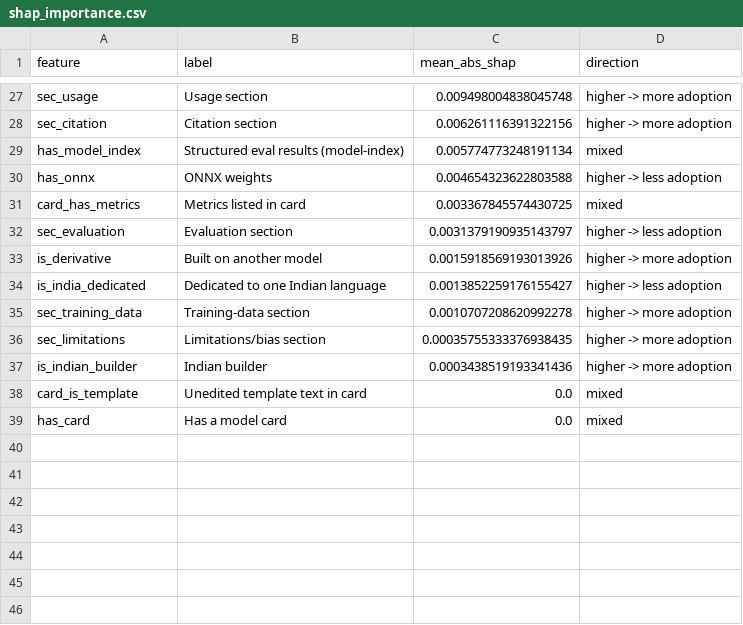
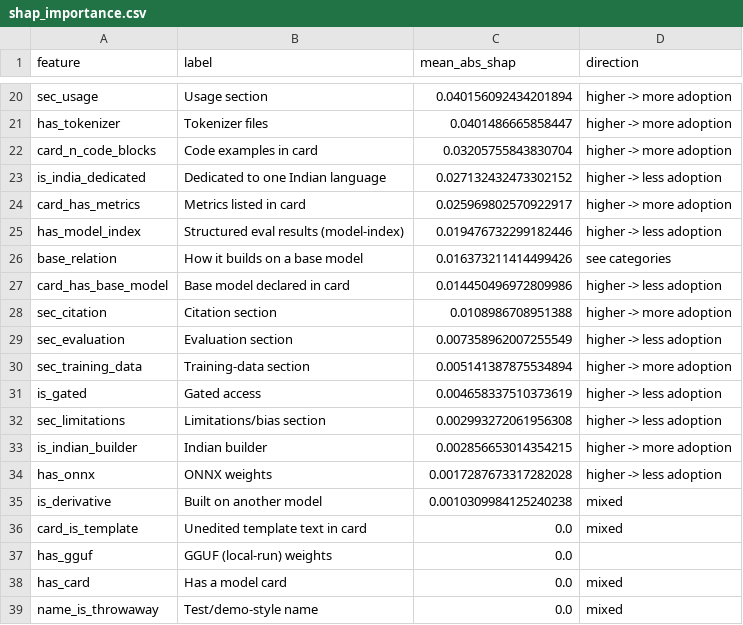
Before and after one commit to Karan-More214/Atlas-Nakshatra, a CSV file: reports/shap_importance.csv, drawn as a sheet; only a part is shown, gaps mark what is left out; removed rows and columns are numbered as before the commit, all else as after; the diff covers the shown part only; the diff names each change by its address in the sheet, - before the commit and + after, or states it on an @@ line.

```diff
--- a/reports/shap_importance.csv
+++ b/reports/shap_importance.csv
-C20 (mean_abs_shap): 0.009498004838045748
+C20 (mean_abs_shap): 0.040156092434201894
+row 21: has_tokenizer | Tokenizer files | 0.0401486665858447 | higher -> more adoption
+row 22: card_n_code_blocks | Code examples in card | 0.03205755843830704 | higher -> more adoption
+row 23: is_india_dedicated | Dedicated to one Indian language | 0.027132432473302152 | higher -> less adoption
+row 24: card_has_metrics | Metrics listed in card | 0.025969802570922917 | higher -> more adoption
+row 25: has_model_index | Structured eval results (model-index) | 0.019476732299182446 | higher -> less adoption
+row 26: base_relation | How it builds on a base model | 0.016373211414499426 | see categories
+row 27: card_has_base_model | Base model declared in card | 0.014450496972809986 | higher -> less adoption
-C28 (mean_abs_shap): 0.006261116391322156
+C28 (mean_abs_shap): 0.0108986708951388
-row 29: has_model_index | Structured eval results (model-index) | 0.005774773248191134 | mixed
-row 30: has_onnx | ONNX weights | 0.004654323622803588 | higher -> less adoption
-row 31: card_has_metrics | Metrics listed in card | 0.003367845574430725 | mixed
-C29 (mean_abs_shap): 0.0031379190935143797
+C29 (mean_abs_shap): 0.007358962007255549
-row 33: is_derivative | Built on another model | 0.0015918569193013926 | higher -> more adoption
-row 34: is_india_dedicated | Dedicated to one Indian language | 0.0013852259176155427 | higher -> less adoption
-C30 (mean_abs_shap): 0.0010707208620992278
+C30 (mean_abs_shap): 0.005141387875534894
+row 31: is_gated | Gated access | 0.004658337510373619 | higher -> less adoption
-C32 (mean_abs_shap): 0.00035755333376938435
+C32 (mean_abs_shap): 0.002993272061956308
-D32 (direction): higher -> more adoption
+D32 (direction): higher -> less adoption
-C33 (mean_abs_shap): 0.0003438519193341436
+C33 (mean_abs_shap): 0.002856653014354215
+row 34: has_onnx | ONNX weights | 0.0017287673317282028 | higher -> less adoption
+row 35: is_derivative | Built on another model | 0.0010309984125240238 | mixed
+row 37: has_gguf | GGUF (local-run) weights | 0.0
+row 39: name_is_throwaway | Test/demo-style name | 0.0 | mixed
```
Also changed, not shown: 8 added rows, 15 removed rows and 10 edited cells elsewhere in this file, reports/adoption_by_group.csv, reports/model_comparison.csv, 6 other files.
